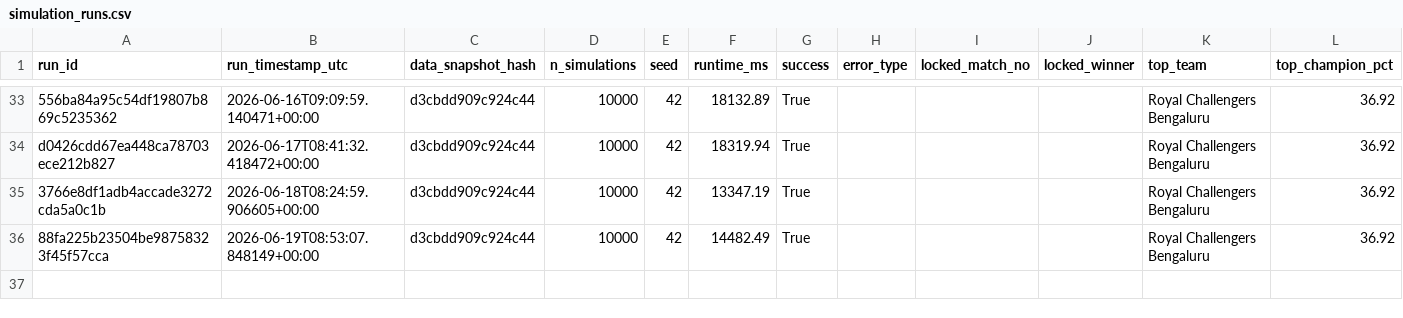
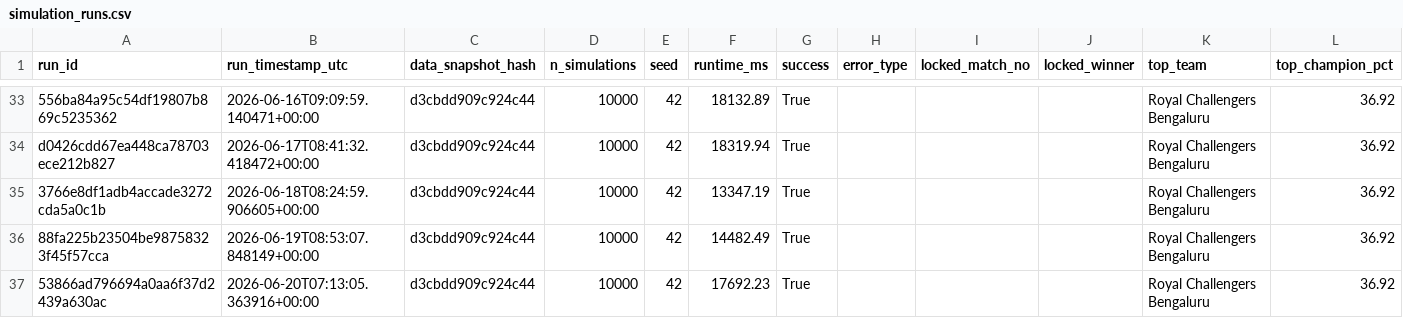
Before and after one commit to Vatsalsrivastava1209/IPL-Predictor, a CSV file: outputs/simulation_runs.csv, drawn as a sheet; only a part is shown, gaps mark what is left out; the diff names each change by its address in the sheet, - before the commit and + after, or states it on an @@ line.

```diff
--- a/outputs/simulation_runs.csv
+++ b/outputs/simulation_runs.csv
+row 37: 53866ad796694a0aa6f37d2439a630ac | 2026-06-20T07:13:05.363916+00:00 | d3cbdd909c924c44 | 10000 | 42 | 17692.23 | True |  |  |  | Royal Challengers Bengaluru | 36.92
```
Also changed, not shown: outputs/probability_history.csv.
